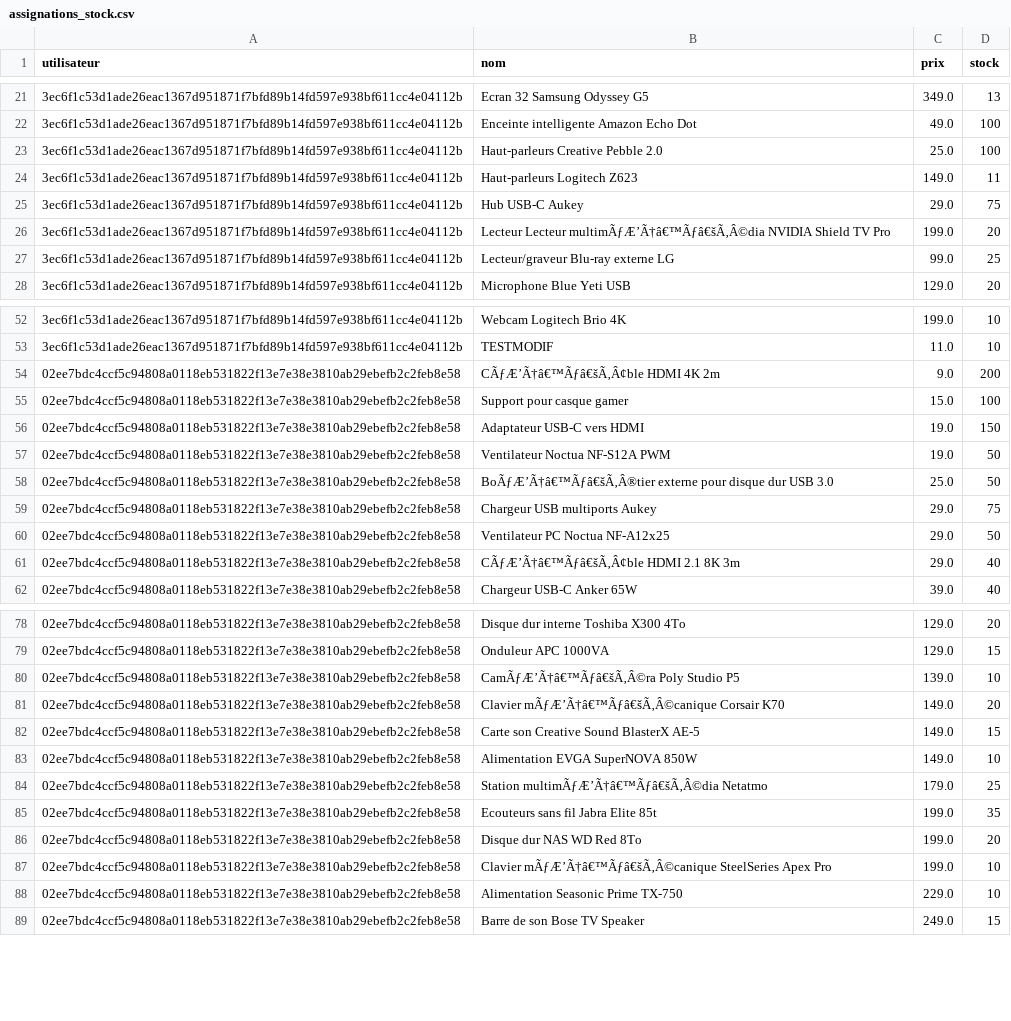
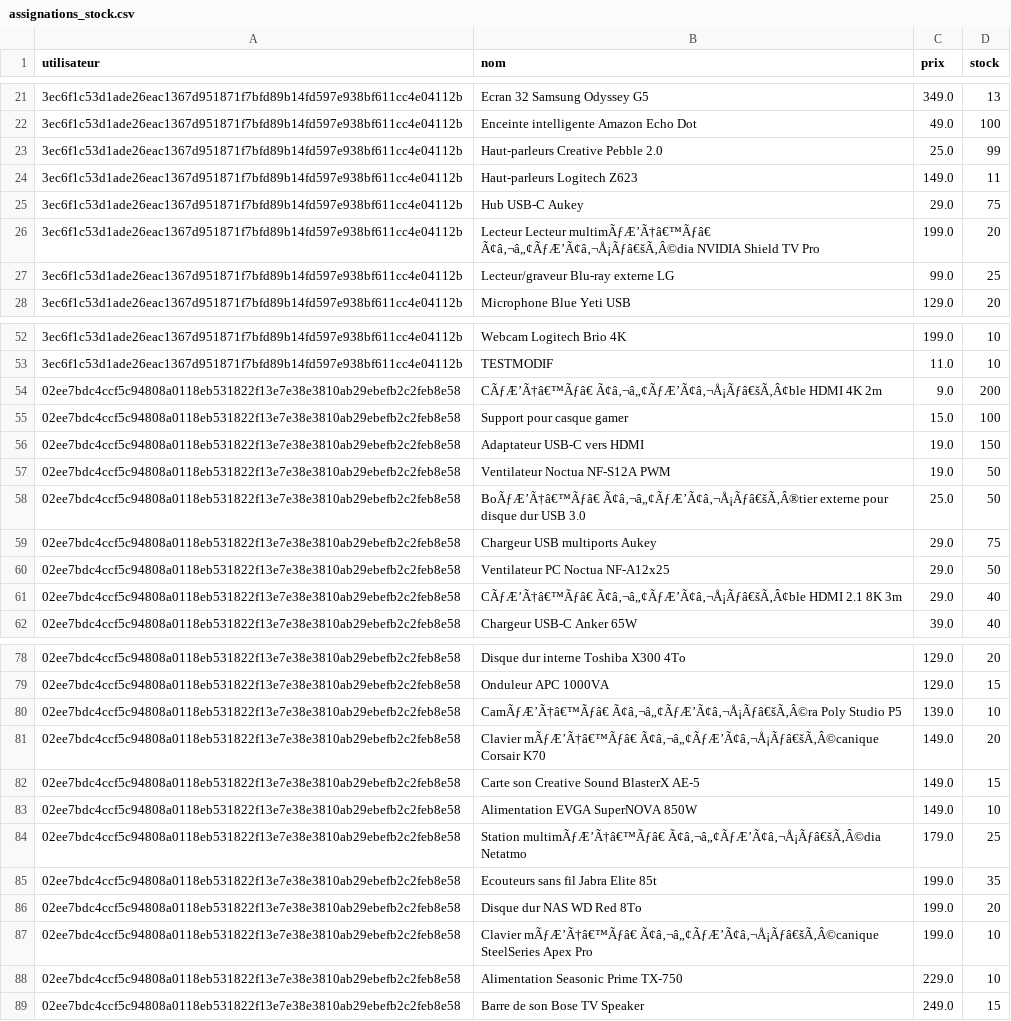
Before and after one commit to 1Itsme1/Project-python, a CSV file: Data/assignations_stock.csv, drawn as a sheet; only a part is shown, gaps mark what is left out; the diff covers the shown part only.

```diff
--- a/Data/assignations_stock.csv
+++ b/Data/assignations_stock.csv
@@ -22,6 +22,6 @@ utilisateur,nom,prix,stock
 3ec6f1c53d1ade26eac1367d951871f7bfd89b14fd597e938bf611cc4e04112b,Enceinte intelligente Amazon Echo Dot,49.0,100
-3ec6f1c53d1ade26eac1367d951871f7bfd89b14fd597e938bf611cc4e04112b,Haut-parleurs Creative Pebble 2.0,25.0,100
+3ec6f1c53d1ade26eac1367d951871f7bfd89b14fd597e938bf611cc4e04112b,Haut-parleurs Creative Pebble 2.0,25.0,99
 3ec6f1c53d1ade26eac1367d951871f7bfd89b14fd597e938bf611cc4e04112b,Haut-parleurs Logitech Z623,149.0,11
 3ec6f1c53d1ade26eac1367d951871f7bfd89b14fd597e938bf611cc4e04112b,Hub USB-C Aukey,29.0,75
-3ec6f1c53d1ade26eac1367d951871f7bfd89b14fd597e938bf611cc4e04112b,Lecteur Lecteur multimÃƒÆ’Ã†â€™Ãƒâ€šÃ‚Â©dia NVIDIA Shield TV Pro,199.0,20
+3ec6f1c53d1ade26eac1367d951871f7bfd89b14fd597e938bf611cc4e04112b,Lecteur Lecteur multimÃƒÆ’Ã†â€™Ãƒâ€ Ã¢â‚¬â„¢ÃƒÆ’Ã¢â‚¬Å¡Ãƒâ€šÃ‚Â©dia NVIDIA Shield TV Pro,199.0,20
 3ec6f1c53d1ade26eac1367d951871f7bfd89b14fd597e938bf611cc4e04112b,Lecteur/graveur Blu-ray externe LG,99.0,25
@@ -53,3 +53,3 @@ utilisateur,nom,prix,stock
 3ec6f1c53d1ade26eac1367d951871f7bfd89b14fd597e938bf611cc4e04112b,TESTMODIF,11.0,10
-02ee7bdc4ccf5c94808a0118eb531822f13e7e38e3810ab29ebefb2c2feb8e58,CÃƒÆ’Ã†â€™Ãƒâ€šÃ‚Â¢ble HDMI 4K 2m,9.0,200
+02ee7bdc4ccf5c94808a0118eb531822f13e7e38e3810ab29ebefb2c2feb8e58,CÃƒÆ’Ã†â€™Ãƒâ€ Ã¢â‚¬â„¢ÃƒÆ’Ã¢â‚¬Å¡Ãƒâ€šÃ‚Â¢ble HDMI 4K 2m,9.0,200
 02ee7bdc4ccf5c94808a0118eb531822f13e7e38e3810ab29ebefb2c2feb8e58,Support pour casque gamer,15.0,100
@@ -57,6 +57,6 @@ utilisateur,nom,prix,stock
 02ee7bdc4ccf5c94808a0118eb531822f13e7e38e3810ab29ebefb2c2feb8e58,Ventilateur Noctua NF-S12A PWM,19.0,50
-02ee7bdc4ccf5c94808a0118eb531822f13e7e38e3810ab29ebefb2c2feb8e58,BoÃƒÆ’Ã†â€™Ãƒâ€šÃ‚Â®tier externe pour disque dur USB 3.0,25.0,50
+02ee7bdc4ccf5c94808a0118eb531822f13e7e38e3810ab29ebefb2c2feb8e58,BoÃƒÆ’Ã†â€™Ãƒâ€ Ã¢â‚¬â„¢ÃƒÆ’Ã¢â‚¬Å¡Ãƒâ€šÃ‚Â®tier externe pour disque dur USB 3.0,25.0,50
 02ee7bdc4ccf5c94808a0118eb531822f13e7e38e3810ab29ebefb2c2feb8e58,Chargeur USB multiports Aukey,29.0,75
 02ee7bdc4ccf5c94808a0118eb531822f13e7e38e3810ab29ebefb2c2feb8e58,Ventilateur PC Noctua NF-A12x25,29.0,50
-02ee7bdc4ccf5c94808a0118eb531822f13e7e38e3810ab29ebefb2c2feb8e58,CÃƒÆ’Ã†â€™Ãƒâ€šÃ‚Â¢ble HDMI 2.1 8K 3m,29.0,40
+02ee7bdc4ccf5c94808a0118eb531822f13e7e38e3810ab29ebefb2c2feb8e58,CÃƒÆ’Ã†â€™Ãƒâ€ Ã¢â‚¬â„¢ÃƒÆ’Ã¢â‚¬Å¡Ãƒâ€šÃ‚Â¢ble HDMI 2.1 8K 3m,29.0,40
 02ee7bdc4ccf5c94808a0118eb531822f13e7e38e3810ab29ebefb2c2feb8e58,Chargeur USB-C Anker 65W,39.0,40
@@ -79,10 +79,10 @@ utilisateur,nom,prix,stock
 02ee7bdc4ccf5c94808a0118eb531822f13e7e38e3810ab29ebefb2c2feb8e58,Onduleur APC 1000VA,129.0,15
-02ee7bdc4ccf5c94808a0118eb531822f13e7e38e3810ab29ebefb2c2feb8e58,CamÃƒÆ’Ã†â€™Ãƒâ€šÃ‚Â©ra Poly Studio P5,139.0,10
-02ee7bdc4ccf5c94808a0118eb531822f13e7e38e3810ab29ebefb2c2feb8e58,Clavier mÃƒÆ’Ã†â€™Ãƒâ€šÃ‚Â©canique  Corsair K70,149.0,20
+02ee7bdc4ccf5c94808a0118eb531822f13e7e38e3810ab29ebefb2c2feb8e58,CamÃƒÆ’Ã†â€™Ãƒâ€ Ã¢â‚¬â„¢ÃƒÆ’Ã¢â‚¬Å¡Ãƒâ€šÃ‚Â©ra Poly Studio P5,139.0,10
+02ee7bdc4ccf5c94808a0118eb531822f13e7e38e3810ab29ebefb2c2feb8e58,Clavier mÃƒÆ’Ã†â€™Ãƒâ€ Ã¢â‚¬â„¢ÃƒÆ’Ã¢â‚¬Å¡Ãƒâ€šÃ‚Â©canique  Corsair K70,149.0,20
 02ee7bdc4ccf5c94808a0118eb531822f13e7e38e3810ab29ebefb2c2feb8e58,Carte son Creative Sound BlasterX AE-5,149.0,15
 02ee7bdc4ccf5c94808a0118eb531822f13e7e38e3810ab29ebefb2c2feb8e58,Alimentation EVGA SuperNOVA 850W,149.0,10
-02ee7bdc4ccf5c94808a0118eb531822f13e7e38e3810ab29ebefb2c2feb8e58,Station multimÃƒÆ’Ã†â€™Ãƒâ€šÃ‚Â©dia Netatmo,179.0,25
+02ee7bdc4ccf5c94808a0118eb531822f13e7e38e3810ab29ebefb2c2feb8e58,Station multimÃƒÆ’Ã†â€™Ãƒâ€ Ã¢â‚¬â„¢ÃƒÆ’Ã¢â‚¬Å¡Ãƒâ€šÃ‚Â©dia Netatmo,179.0,25
 02ee7bdc4ccf5c94808a0118eb531822f13e7e38e3810ab29ebefb2c2feb8e58,Ecouteurs sans fil Jabra Elite 85t,199.0,35
 02ee7bdc4ccf5c94808a0118eb531822f13e7e38e3810ab29ebefb2c2feb8e58,Disque dur NAS WD Red 8To,199.0,20
-02ee7bdc4ccf5c94808a0118eb531822f13e7e38e3810ab29ebefb2c2feb8e58,Clavier mÃƒÆ’Ã†â€™Ãƒâ€šÃ‚Â©canique  SteelSeries Apex Pro,199.0,10
+02ee7bdc4ccf5c94808a0118eb531822f13e7e38e3810ab29ebefb2c2feb8e58,Clavier mÃƒÆ’Ã†â€™Ãƒâ€ Ã¢â‚¬â„¢ÃƒÆ’Ã¢â‚¬Å¡Ãƒâ€šÃ‚Â©canique  SteelSeries Apex Pro,199.0,10
 02ee7bdc4ccf5c94808a0118eb531822f13e7e38e3810ab29ebefb2c2feb8e58,Alimentation Seasonic Prime TX-750,229.0,10
```
Also changed, not shown: 22 edited cells elsewhere in this file, Data/historique_requetes.csv, 11 other files.
